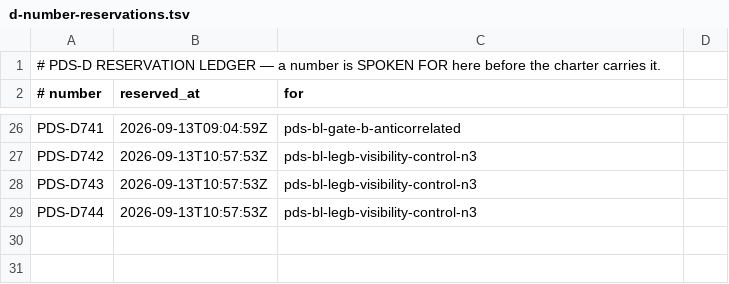
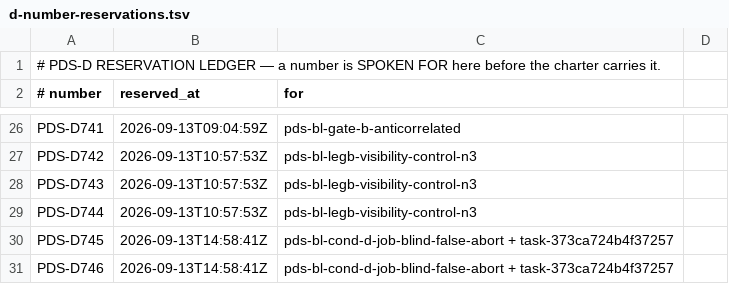
Before and after one commit to FRIKKern/barkpark, a TSV file: tooling/pds/d-number-reservations.tsv, drawn as a sheet; only a part is shown, gaps mark what is left out.

Commit message:
fix(pds): cond_d aborts only on a deploy run whose instance job touches the box (PDS-D745/D746) (#18213)
deploy.yml runs two independent deploy jobs behind one changes job:
control-plane ships to CP_HOST, instance ships to GUERRILLA_HOST. A PDS
climb pulls from the instance box, so only the instance job can swap the
slot under an export. cond_d asked a job-blind gh run list and aborted on
any hit, so a cloud-only merge tripped a false abort.

The discriminator is two pure functions over the run's job graph as TEXT
(deploy_run_instance_verdict, gate_d_verdict), so both directions are
demonstrable from a fixture and no export is spent (PDS-D31). Every
blind path still fails closed (PDS-D98).

PDS-D745 states the comment-only exemption as a runnable predicate and,
having run it on 4d5a84001 (75 changed lines, 28 not comment/blank),
records that blob move as a retroactive thaw instead.
PDS-D746 sanctions this thaw, scoped to cond_d in pds-pull-proof.sh only.

```diff
--- a/tooling/pds/d-number-reservations.tsv
+++ b/tooling/pds/d-number-reservations.tsv
@@ -29 +29,3 @@ PDS-D743	2026-09-13T10:57:53Z	pds-bl-legb-visibility-control-n3
 PDS-D744	2026-09-13T10:57:53Z	pds-bl-legb-visibility-control-n3
+PDS-D745	2026-09-13T14:58:41Z	pds-bl-cond-d-job-blind-false-abort + task-373ca724b4f37257
+PDS-D746	2026-09-13T14:58:41Z	pds-bl-cond-d-job-blind-false-abort + task-373ca724b4f37257
```
Also changed, not shown: 4 other files.
